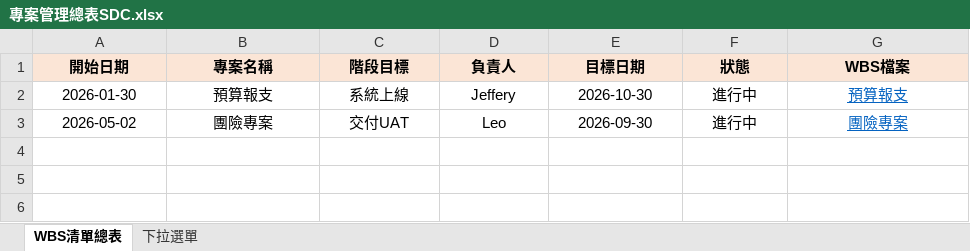
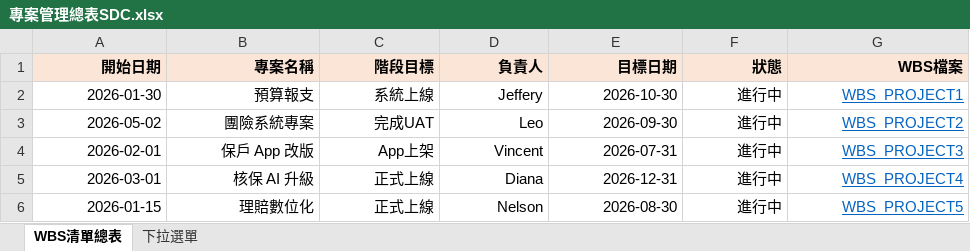
Before and after one commit to sclin0323/tg-project-py, an Excel workbook: excel/專案管理總表SDC.xlsx, sheet WBS清單總表, drawn as a sheet; values as stored, in another font and other column widths than the file's, no borders; the diff names each change by its address in the sheet, - before the commit and + after, or states it on an @@ line.

```diff
--- a/excel/專案管理總表SDC.xlsx (sheet WBS清單總表)
+++ b/excel/專案管理總表SDC.xlsx (sheet WBS清單總表)
-A1:G3 alignment: center
+A1:G3 alignment: right
-G2 (WBS檔案): 預算報支
+G2 (WBS檔案): WBS_PROJECT1
-B3 (專案名稱): 團險專案
+B3 (專案名稱): 團險系統專案
-C3 (階段目標): 交付UAT
+C3 (階段目標): 完成UAT
-G3 (WBS檔案): 團險專案
+G3 (WBS檔案): WBS_PROJECT2
+row 4: 2026-02-01 | 保戶 App 改版 | App上架 | Vincent | 2026-07-31 | 進行中 | WBS_PROJECT3
+row 5: 2026-03-01 | 核保 AI 升級 | 正式上線 | Diana | 2026-12-31 | 進行中 | WBS_PROJECT4
+row 6: 2026-01-15 | 理賠數位化 | 正式上線 | Nelson | 2026-08-30 | 進行中 | WBS_PROJECT5
```
Also changed, not shown: sheet 下拉選單, 30 other files.
